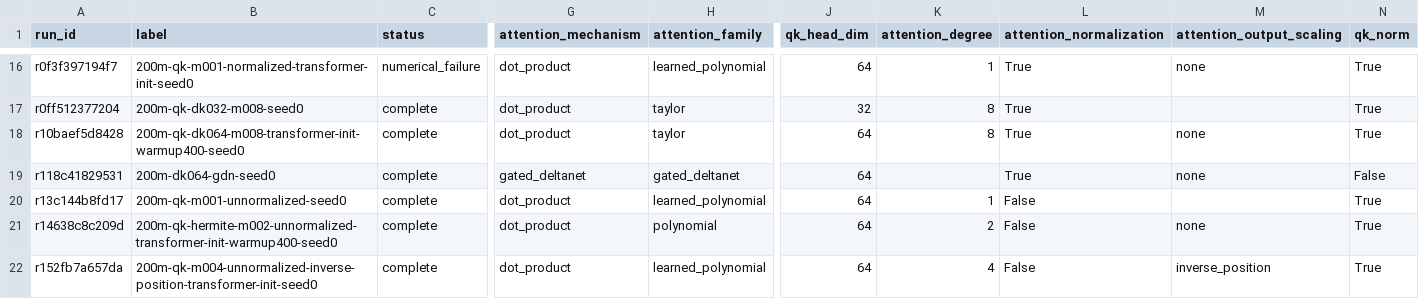
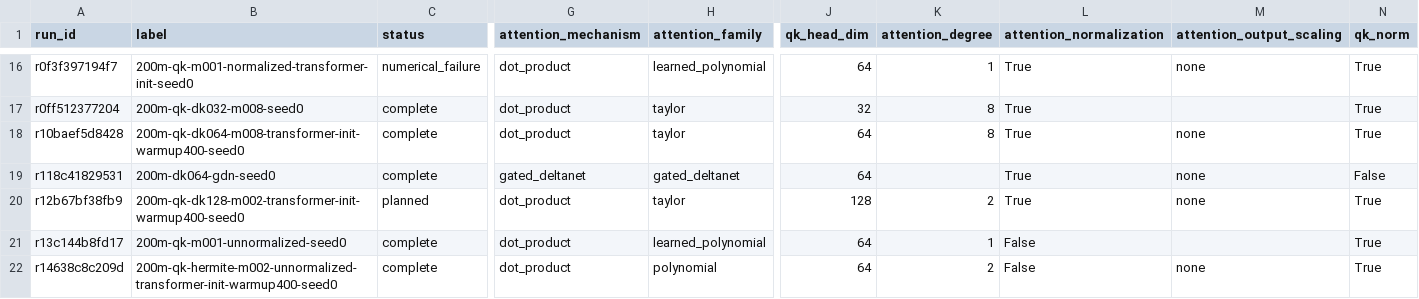
Before and after one commit to rafaelhanashiro/functional-memory, a CSV file: experiments/attention_scaling/runs.csv, drawn as a sheet; only a part is shown, gaps mark what is left out; the shorter side is filled out with more unchanged rows; rows hold the shown columns only; the diff covers the shown part only; the diff names each change by its address in the sheet, - before the commit and + after, or states it on an @@ line.

```diff
--- a/experiments/attention_scaling/runs.csv
+++ b/experiments/attention_scaling/runs.csv
+row 20: r12b67bf38fb9 | 200m-qk-dk128-m002-transformer-init-warmup400-seed0 | planned | dot_product | taylor | 128 | 2 | True | none | True
```
Also changed, not shown: 5 added rows elsewhere in this file, 13 other files.
